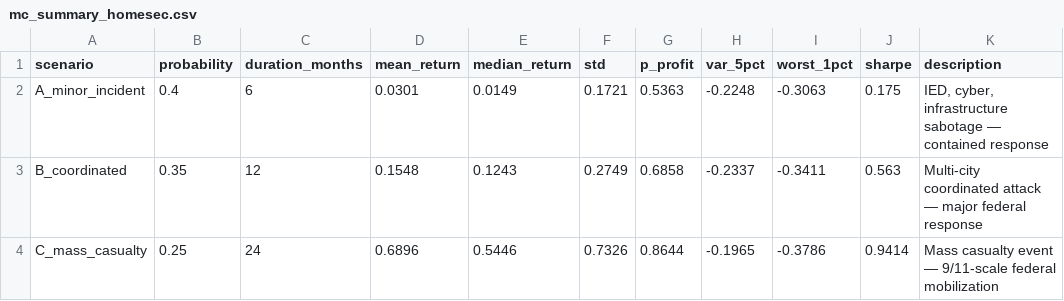
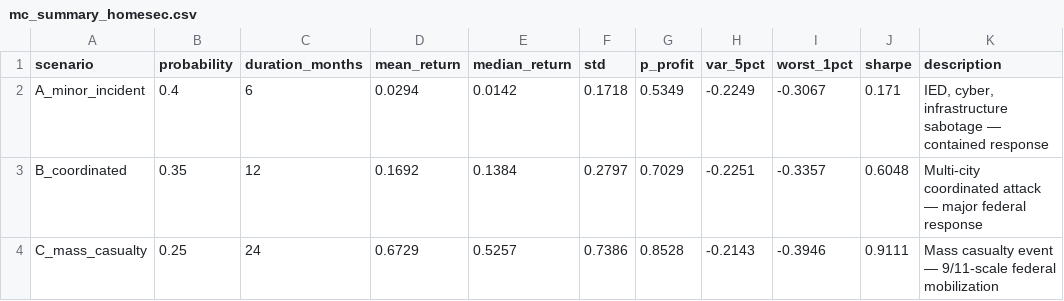
Before and after one commit to blake-a11y/The-Investor, a CSV file: homeland-security-research-2026/reports/mc_summary_homesec.csv, drawn as a sheet.

Commit message:
Phase 4 re-run: MC calibrated to historical_event_returns.csv

```diff
--- a/homeland-security-research-2026/reports/mc_summary_homesec.csv
+++ b/homeland-security-research-2026/reports/mc_summary_homesec.csv
@@ -1,4 +1,4 @@
 scenario,probability,duration_months,mean_return,median_return,std,p_profit,var_5pct,worst_1pct,sharpe,description
-A_minor_incident,0.4,6,0.0301,0.0149,0.1721,0.5363,-0.2248,-0.3063,0.175,"IED, cyber, infrastructure sabotage — contained response"
-B_coordinated,0.35,12,0.1548,0.1243,0.2749,0.6858,-0.2337,-0.3411,0.563,Multi-city coordinated attack — major federal response
-C_mass_casualty,0.25,24,0.6896,0.5446,0.7326,0.8644,-0.1965,-0.3786,0.9414,Mass casualty event — 9/11-scale federal mobilization
+A_minor_incident,0.4,6,0.0294,0.0142,0.1718,0.5349,-0.2249,-0.3067,0.171,"IED, cyber, infrastructure sabotage — contained response"
+B_coordinated,0.35,12,0.1692,0.1384,0.2797,0.7029,-0.2251,-0.3357,0.6048,Multi-city coordinated attack — major federal response
+C_mass_casualty,0.25,24,0.6729,0.5257,0.7386,0.8528,-0.2143,-0.3946,0.9111,Mass casualty event — 9/11-scale federal mobilization
```
Also changed, not shown: 5 other files.
